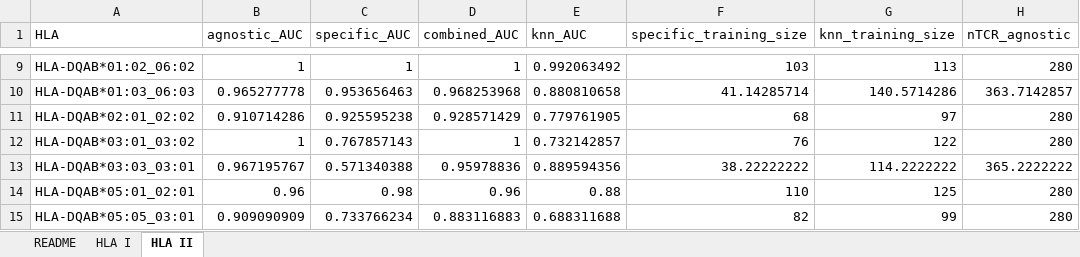
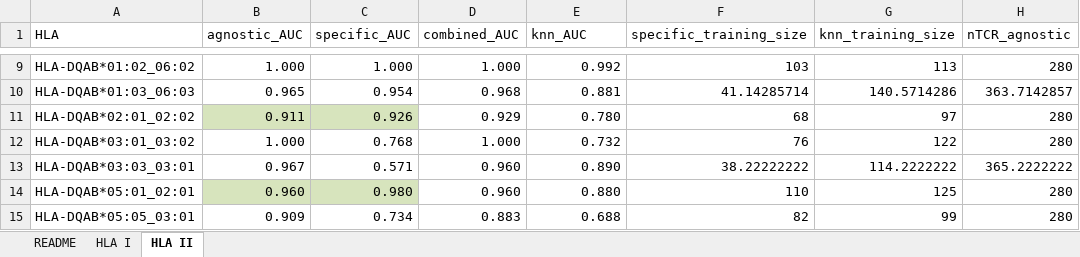
Before and after one commit to Sun-lab/HLA-aware-prediction-using-TCRs, an Excel workbook: codes/result_tables/Table_S1.xlsx, sheet HLA II, drawn as a sheet; only a part is shown, gaps mark what is left out; values as stored, in another font and other column widths than the file's, no borders; the diff covers the shown part only; the diff names each change by its address in the sheet, - before the commit and + after, or states it on an @@ line.

```diff
--- a/codes/result_tables/Table_S1.xlsx (sheet HLA II)
+++ b/codes/result_tables/Table_S1.xlsx (sheet HLA II)
-B9 (agnostic_AUC): 1
+B9 (agnostic_AUC): 1.000
-C9 (specific_AUC): 1
+C9 (specific_AUC): 1.000
-D9 (combined_AUC): 1
+D9 (combined_AUC): 1.000
-E9 (knn_AUC): 0.992063492
+E9 (knn_AUC): 0.992
-B10 (agnostic_AUC): 0.965277778
+B10 (agnostic_AUC): 0.965
-C10 (specific_AUC): 0.953656463
+C10 (specific_AUC): 0.954
-D10 (combined_AUC): 0.968253968
+D10 (combined_AUC): 0.968
-E10 (knn_AUC): 0.880810658
+E10 (knn_AUC): 0.881
-B11 (agnostic_AUC): 0.910714286
+B11 (agnostic_AUC): 0.911
-B11:C11 fill: none
+B11:C11 fill: #D7E4BD
-C11 (specific_AUC): 0.925595238
+C11 (specific_AUC): 0.926
-D11 (combined_AUC): 0.928571429
+D11 (combined_AUC): 0.929
-E11 (knn_AUC): 0.779761905
+E11 (knn_AUC): 0.780
-B12 (agnostic_AUC): 1
+B12 (agnostic_AUC): 1.000
-C12 (specific_AUC): 0.767857143
+C12 (specific_AUC): 0.768
-D12 (combined_AUC): 1
+D12 (combined_AUC): 1.000
-E12 (knn_AUC): 0.732142857
+E12 (knn_AUC): 0.732
-B13 (agnostic_AUC): 0.967195767
+B13 (agnostic_AUC): 0.967
-C13 (specific_AUC): 0.571340388
+C13 (specific_AUC): 0.571
-D13 (combined_AUC): 0.95978836
+D13 (combined_AUC): 0.960
-E13 (knn_AUC): 0.889594356
+E13 (knn_AUC): 0.890
-B14 (agnostic_AUC): 0.96
+B14 (agnostic_AUC): 0.960
-B14:C14 fill: none
+B14:C14 fill: #D7E4BD
-C14 (specific_AUC): 0.98
+C14 (specific_AUC): 0.980
-D14 (combined_AUC): 0.96
+D14 (combined_AUC): 0.960
-E14 (knn_AUC): 0.88
+E14 (knn_AUC): 0.880
-B15 (agnostic_AUC): 0.909090909
+B15 (agnostic_AUC): 0.909
-C15 (specific_AUC): 0.733766234
+C15 (specific_AUC): 0.734
-D15 (combined_AUC): 0.883116883
+D15 (combined_AUC): 0.883
-E15 (knn_AUC): 0.688311688
+E15 (knn_AUC): 0.688
```
Also changed, not shown: 59 edited cells and cell formats elsewhere in this sheet, sheet HLA I, 1 other file.
